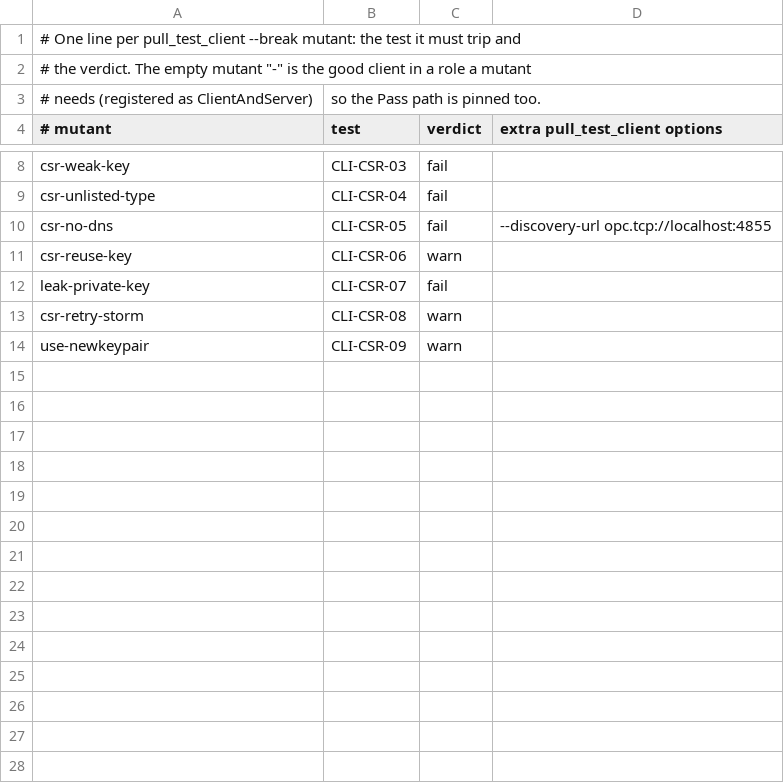
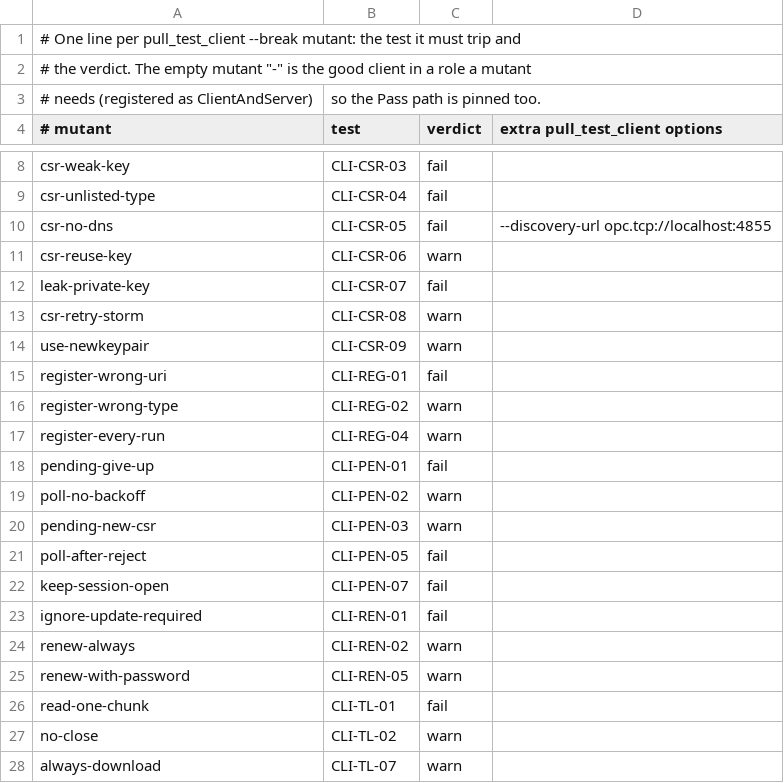
Before and after one commit to Eliasny/OpenGDS, a CSV file: tools/auditor/profile_client/expected/mutants.csv, drawn as a sheet; only a part is shown, gaps mark what is left out; the diff names each change by its address in the sheet, - before the commit and + after, or states it on an @@ line.

```diff
--- a/tools/auditor/profile_client/expected/mutants.csv
+++ b/tools/auditor/profile_client/expected/mutants.csv
+row 15: register-wrong-uri | CLI-REG-01 | fail
+row 16: register-wrong-type | CLI-REG-02 | warn
+row 17: register-every-run | CLI-REG-04 | warn
+row 18: pending-give-up | CLI-PEN-01 | fail
+row 19: poll-no-backoff | CLI-PEN-02 | warn
+row 20: pending-new-csr | CLI-PEN-03 | warn
+row 21: poll-after-reject | CLI-PEN-05 | fail
+row 22: keep-session-open | CLI-PEN-07 | fail
+row 23: ignore-update-required | CLI-REN-01 | fail
+row 24: renew-always | CLI-REN-02 | warn
+row 25: renew-with-password | CLI-REN-05 | warn
+row 26: read-one-chunk | CLI-TL-01 | fail
+row 27: no-close | CLI-TL-02 | warn
+row 28: always-download | CLI-TL-07 | warn
```
Also changed, not shown: tools/auditor/profile_client/expected/pull_test_client.csv, 14 other files.
